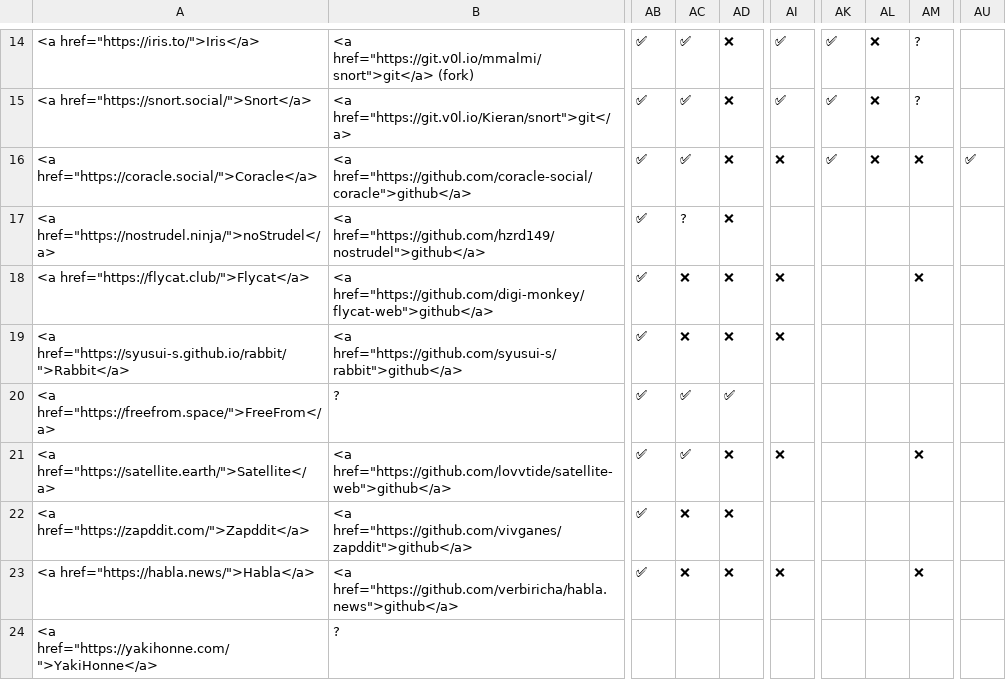
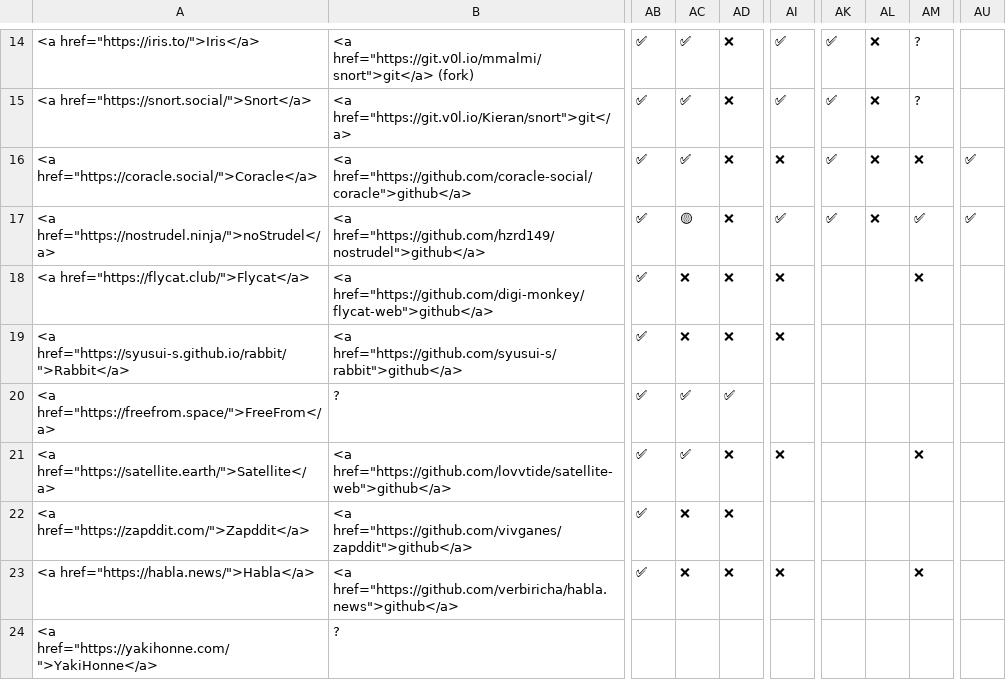
Before and after one commit to nostorg/clients, a CSV file: _data/clients.csv, drawn as a sheet; only a part is shown, gaps mark what is left out; the diff names each change by its address in the sheet, - before the commit and + after, or states it on an @@ line.

```diff
--- a/_data/clients.csv
+++ b/_data/clients.csv
-AC17: ?
+AC17: 🟡
-AI17: (empty)
+AI17: ✅
-AK17: (empty)
+AK17: ✅
-AL17: (empty)
+AL17: ❌
-AM17: (empty)
+AM17: ✅
-AU17: (empty)
+AU17: ✅
```
Also changed, not shown: 1 other file.
